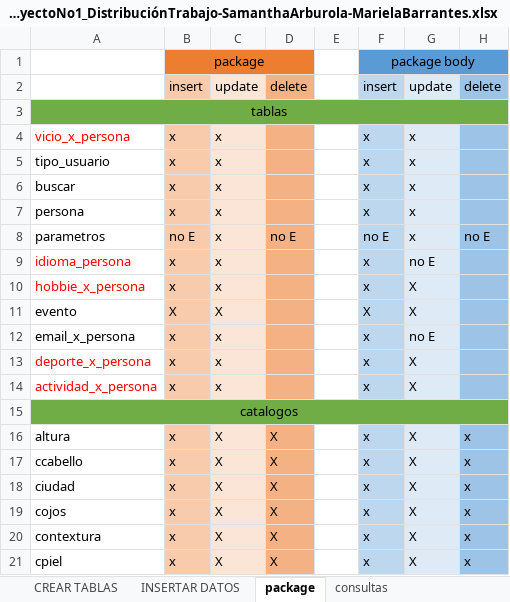
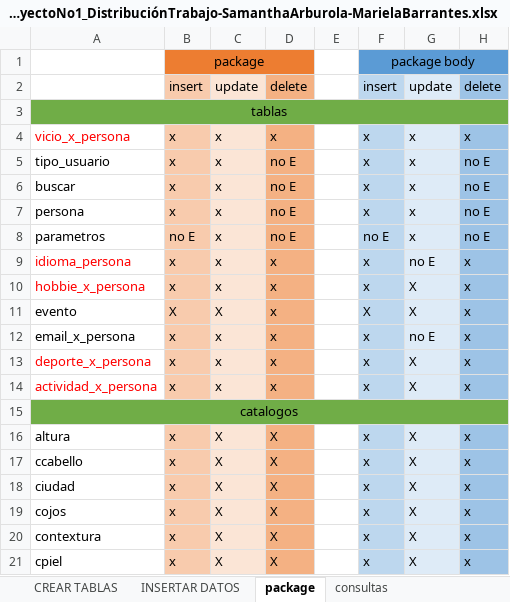
Before and after one commit to untxi/BasesDatos1-ProyectoNo1, an Excel workbook: IC4301_ProyectoNo1_DistribuciónTrabajo-SamanthaArburola-MarielaBarrantes.xlsx, sheet package, drawn as a sheet; only a part is shown; values as stored, in another font and other column widths than the file's, no borders; the diff names each change by its address in the sheet, - before the commit and + after, or states it on an @@ line.

Commit message:
update
package deletes
distribucion de consultas

```diff
--- a/IC4301_ProyectoNo1_DistribuciónTrabajo-SamanthaArburola-MarielaBarrantes.xlsx (sheet package)
+++ b/IC4301_ProyectoNo1_DistribuciónTrabajo-SamanthaArburola-MarielaBarrantes.xlsx (sheet package)
-D4: (empty)
+D4: x
-H4: (empty)
+H4: x
-D5:D7: (empty)
+D5:D7: no E
-H5:H7: (empty)
+H5:H7: no E
-D9:D14: (empty)
+D9:D14: x
-H9:H14: (empty)
+H9:H14: x
```
Also changed, not shown: sheet consultas, 4 other files.
